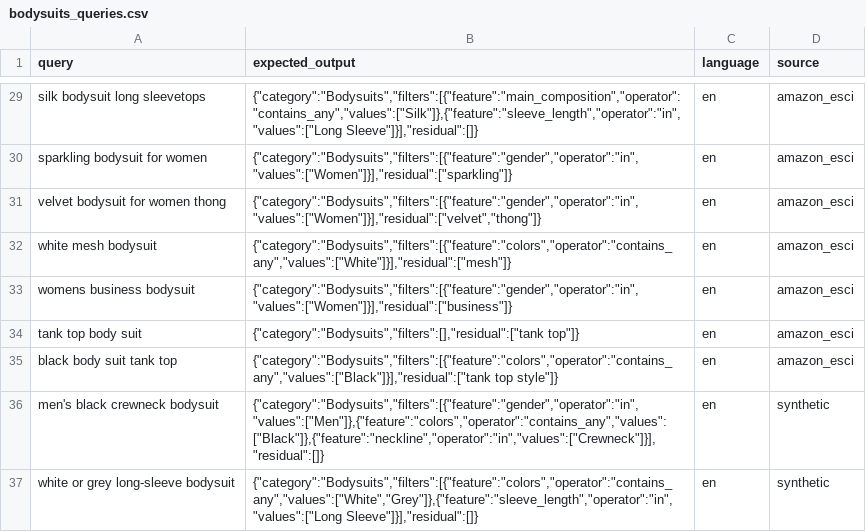
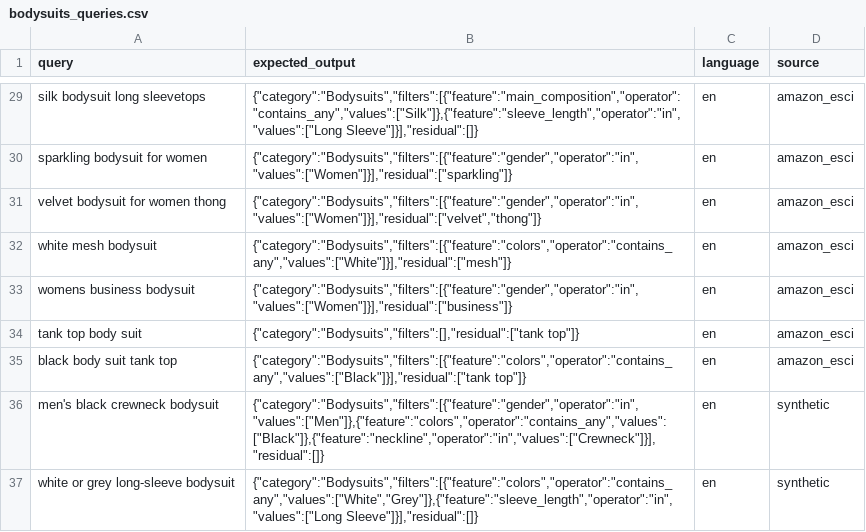
Before and after one commit to JakubRybak/inzynierka, a CSV file: query_extraction/queries/tops/bodysuits_queries.csv, drawn as a sheet; only a part is shown, gaps mark what is left out.

Commit message:
Preserve original tank top wording in bodysuit query

```diff
--- a/query_extraction/queries/tops/bodysuits_queries.csv
+++ b/query_extraction/queries/tops/bodysuits_queries.csv
@@ -34,3 +34,3 @@ womens business bodysuit,"{""category"":""Bodysuits"",""filters"":[{""feature"":
 tank top body suit,"{""category"":""Bodysuits"",""filters"":[],""residual"":[""tank top""]}",en,amazon_esci
-black body suit tank top,"{""category"":""Bodysuits"",""filters"":[{""feature"":""colors"",""operator"":""contains_any"",""values"":[""Black""]}],""residual"":[""tank top style""]}",en,amazon_esci
+black body suit tank top,"{""category"":""Bodysuits"",""filters"":[{""feature"":""colors"",""operator"":""contains_any"",""values"":[""Black""]}],""residual"":[""tank top""]}",en,amazon_esci
 men's black crewneck bodysuit,"{""category"":""Bodysuits"",""filters"":[{""feature"":""gender"",""operator"":""in"",""values"":[""Men""]},{""feature"":""colors"",""operator"":""contains_any"",""values"":[""Black""]},{""feature"":""neckline"",""operator"":""in"",""values"":[""Crewneck""]}],""residual"":[]}",en,synthetic
```
Also changed, not shown: 1 other file.
